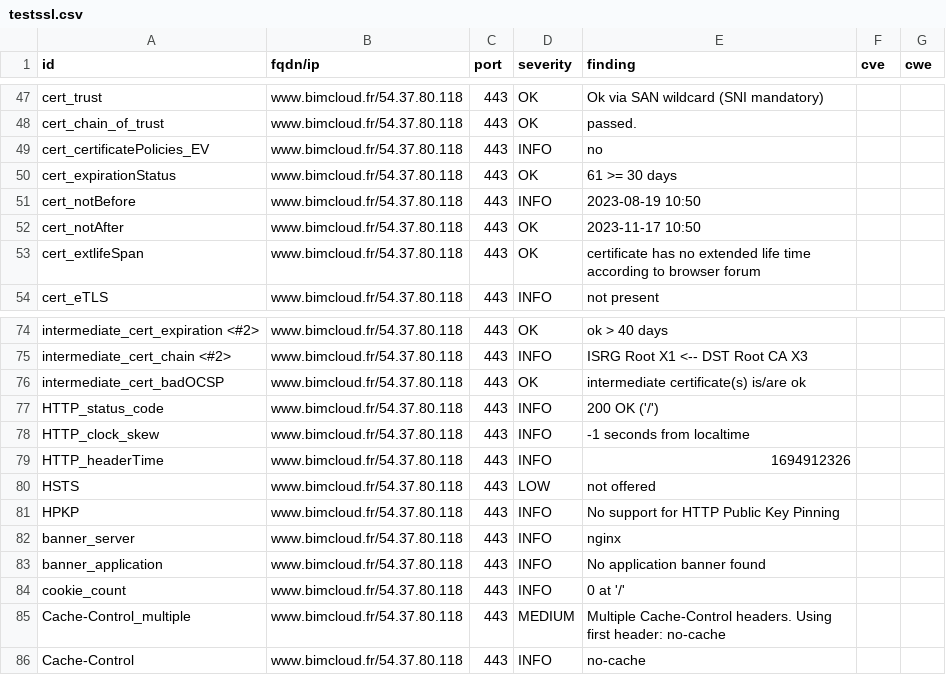
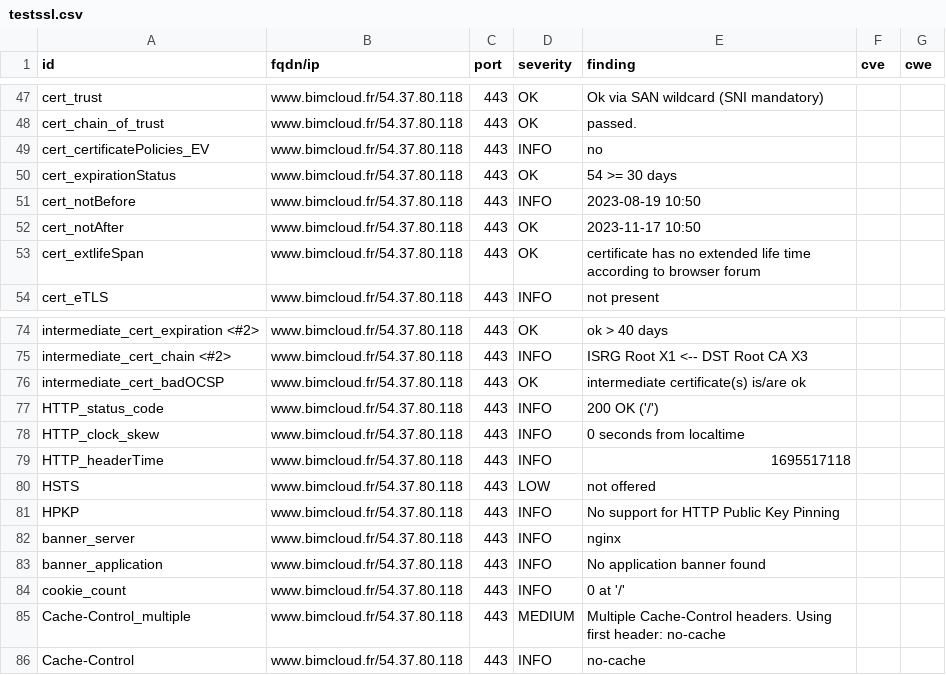
Before and after one commit to passtech/website-monitoring, a CSV file: results/aHR0cHM6Ly93d3cuYmltY2xvdWQuZnI=/testssl.csv, drawn as a sheet; only a part is shown, gaps mark what is left out.

```diff
--- a/results/aHR0cHM6Ly93d3cuYmltY2xvdWQuZnI=/testssl.csv
+++ b/results/aHR0cHM6Ly93d3cuYmltY2xvdWQuZnI=/testssl.csv
@@ -49,3 +49,3 @@
 "cert_certificatePolicies_EV","www.bimcloud.fr/54.37.80.118","443","INFO","no","",""
-"cert_expirationStatus","www.bimcloud.fr/54.37.80.118","443","OK","61 >= 30 days","",""
+"cert_expirationStatus","www.bimcloud.fr/54.37.80.118","443","OK","54 >= 30 days","",""
 "cert_notBefore","www.bimcloud.fr/54.37.80.118","443","INFO","2023-08-19 10:50","",""
@@ -77,4 +77,4 @@
 "HTTP_status_code","www.bimcloud.fr/54.37.80.118","443","INFO","200 OK ('/')","",""
-"HTTP_clock_skew","www.bimcloud.fr/54.37.80.118","443","INFO","-1 seconds from localtime","",""
-"HTTP_headerTime","www.bimcloud.fr/54.37.80.118","443","INFO","1694912326","",""
+"HTTP_clock_skew","www.bimcloud.fr/54.37.80.118","443","INFO","0 seconds from localtime","",""
+"HTTP_headerTime","www.bimcloud.fr/54.37.80.118","443","INFO","1695517118","",""
 "HSTS","www.bimcloud.fr/54.37.80.118","443","LOW","not offered","",""
```
Also changed, not shown: 11 other files.
